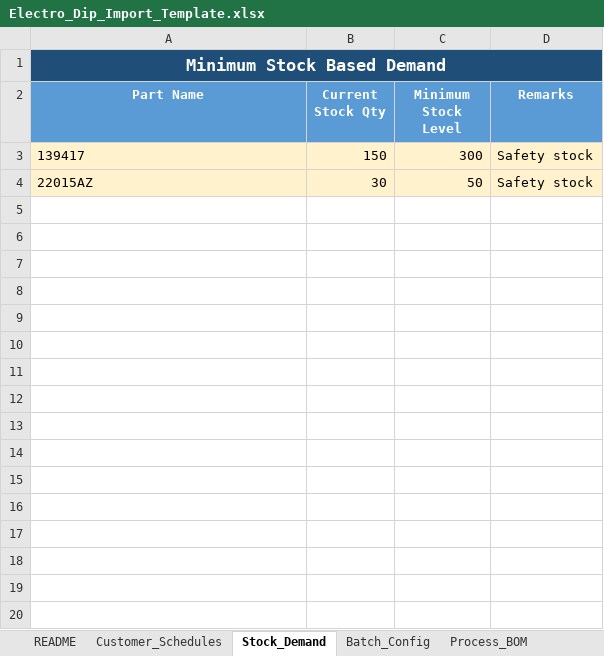
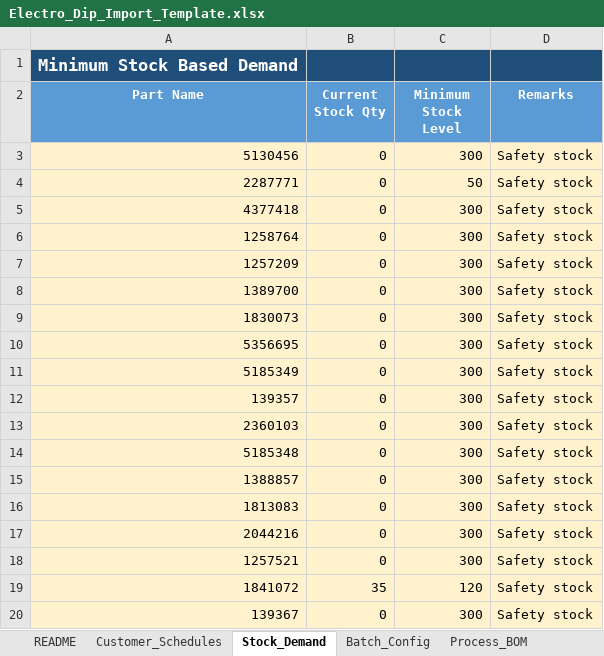
Before and after one commit to Electrodip/production_planning-planning, an Excel workbook: Electro_Dip_Import_Template.xlsx, sheet Stock_Demand, drawn as a sheet; only a part is shown; values as stored, in another font and other column widths than the file's, no borders; removed rows and columns are numbered as before the commit, all else as after; the diff covers the shown part only; the diff names each change by its address in the sheet, - before the commit and + after, or states it on an @@ line.

```diff
--- a/Electro_Dip_Import_Template.xlsx (sheet Stock_Demand)
+++ b/Electro_Dip_Import_Template.xlsx (sheet Stock_Demand)
-A1:D1 merged
-A3 (Part Name): 139417
+A3 (Part Name): 5130456
-B3 (Current Stock Qty): 150
+B3 (Current Stock Qty): 0
-A4 (Part Name): 22015AZ
+A4 (Part Name): 2287771
-B4 (Current Stock Qty): 30
+B4 (Current Stock Qty): 0
+row 5: 4377418 | 0 | 300 | Safety stock
+row 6: 1258764 | 0 | 300 | Safety stock
+row 7: 1257209 | 0 | 300 | Safety stock
+row 8: 1389700 | 0 | 300 | Safety stock
+row 9: 1830073 | 0 | 300 | Safety stock
+row 10: 5356695 | 0 | 300 | Safety stock
+row 11: 5185349 | 0 | 300 | Safety stock
+row 12: 139357 | 0 | 300 | Safety stock
+row 13: 2360103 | 0 | 300 | Safety stock
+row 14: 5185348 | 0 | 300 | Safety stock
+row 15: 1388857 | 0 | 300 | Safety stock
+row 16: 1813083 | 0 | 300 | Safety stock
+row 17: 2044216 | 0 | 300 | Safety stock
+row 18: 1257521 | 0 | 300 | Safety stock
+row 19: 1841072 | 35 | 120 | Safety stock
+row 20: 139367 | 0 | 300 | Safety stock
```
Also changed, not shown: 51 added rows elsewhere in this sheet, sheet Process_BOM, sheet Machine_Recommendations, sheet Customer_Schedules, sheet Batch_Config, sheet Machine_Downtime, sheet Breaks, 4 more sheets, 1 other file.
